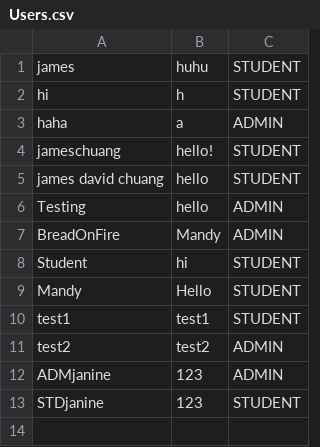
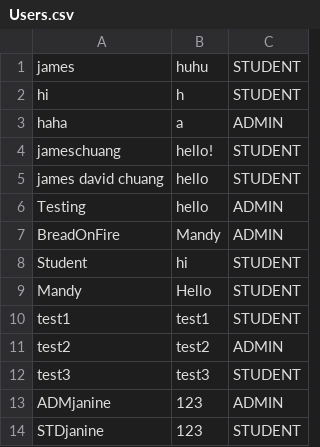
Before and after one commit to AmandaLeeTolentino/LBYCPDS_Proj, a CSV file: Users.csv, drawn as a sheet; the diff names each change by its address in the sheet, - before the commit and + after, or states it on an @@ line.

```diff
--- a/Users.csv
+++ b/Users.csv
+row 12: test3 | test3 | STUDENT
```
Also changed, not shown: ReservationHistory.csv, 2 other files.
